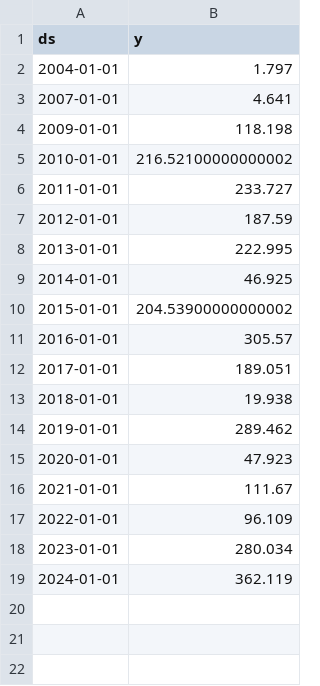
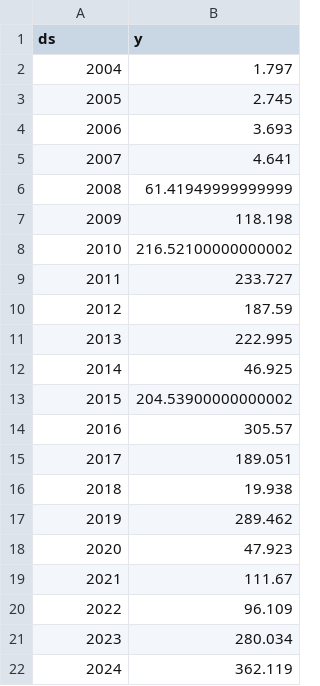
Before and after one commit to Babji-1/Job-lens-Africa, a CSV file: models/E._Water_supply;_sewerage_waste_management_and_remediation_activities.csv, drawn as a sheet.

```diff
--- a/models/E._Water_supply;_sewerage_waste_management_and_remediation_activities.csv
+++ b/models/E._Water_supply;_sewerage_waste_management_and_remediation_activities.csv
@@ -1,19 +1,22 @@
 ds,y
-2004-01-01,1.797
-2007-01-01,4.641
-2009-01-01,118.198
-2010-01-01,216.52100000000002
-2011-01-01,233.727
-2012-01-01,187.59
-2013-01-01,222.995
-2014-01-01,46.925
-2015-01-01,204.53900000000002
-2016-01-01,305.57
-2017-01-01,189.051
-2018-01-01,19.938
-2019-01-01,289.462
-2020-01-01,47.923
-2021-01-01,111.67
-2022-01-01,96.109
-2023-01-01,280.034
-2024-01-01,362.119
+2004,1.797
+2005,2.745
+2006,3.693
+2007,4.641
+2008,61.41949999999999
+2009,118.198
+2010,216.52100000000002
+2011,233.727
+2012,187.59
+2013,222.995
+2014,46.925
+2015,204.53900000000002
+2016,305.57
+2017,189.051
+2018,19.938
+2019,289.462
+2020,47.923
+2021,111.67
+2022,96.109
+2023,280.034
+2024,362.119
```
Also changed, not shown: models/D._Electricity;_gas_steam_and_air_conditioning_supply.csv, models/F._Construction.csv, 39 other files.
